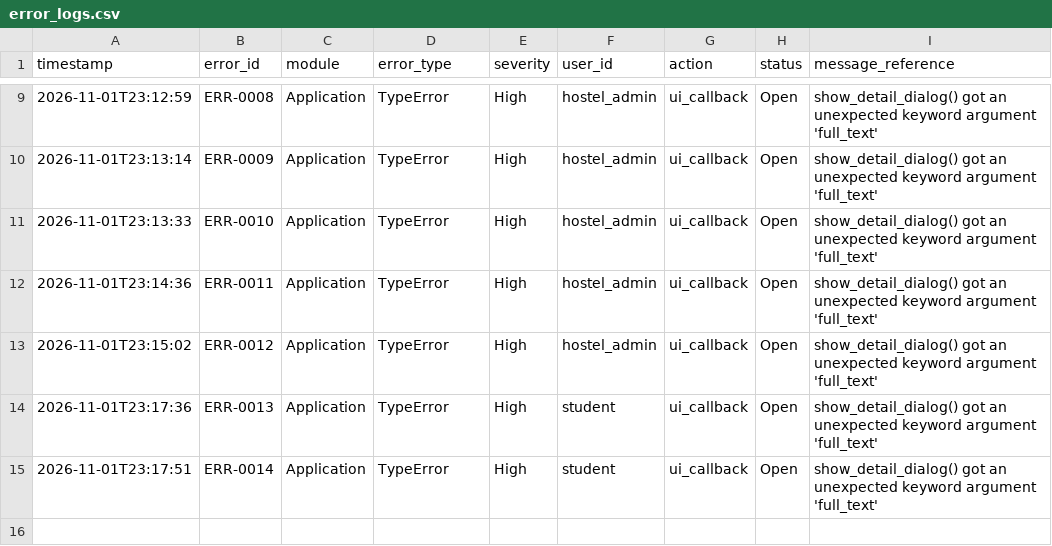
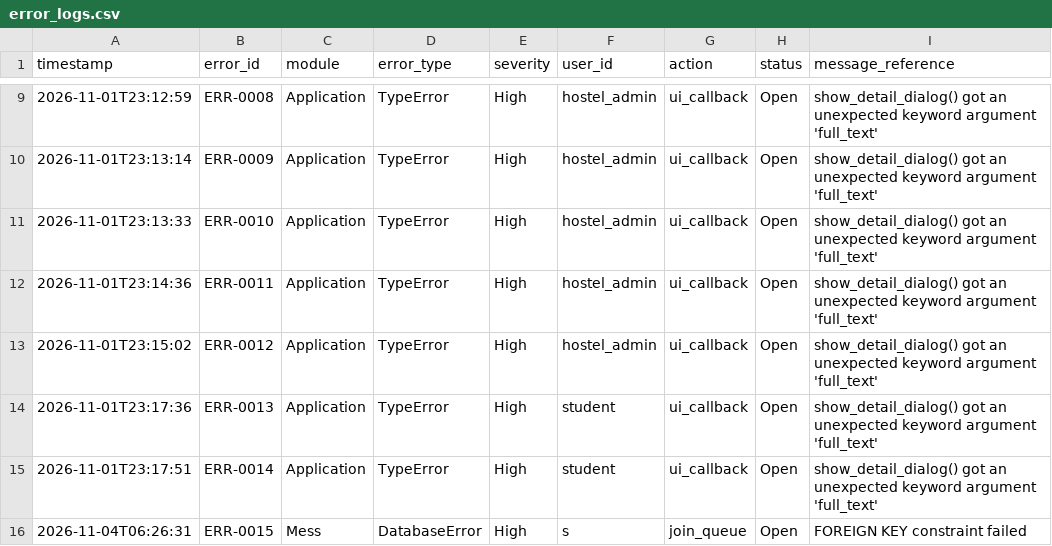
Before and after one commit to 13mayankjoshi13/Hostel_Management_System_TQM, a CSV file: TQM/data/error_logs.csv, drawn as a sheet; only a part is shown, gaps mark what is left out.

Commit message:
new file:   BATCH86_COMMIT_PLAN.md 	new file:   BATCH86_HANDOFF_APPEND.md 	new file:   BATCH87_COMMIT_PLAN.md 	new file:   BATCH87_HANDOFF_APPEND.md 	modified:   TQM/data/audit_logs.csv 	modified:   TQM/data/error_logs.csv 	modified:   app/database/db.py 	modified:   app/database/seed_demo.py 	new file:   app/screens/cleaning_screen.py 	new file:   app/screens/duty_screen.py 	new file:   app/screens/gate_screen.py 	modified:   app/screens/main_window.py 	new file:   app/screens/mess_screen.py 	new file:   app/screens/my_mess_screen.py 	new file:   app/screens/staff_log_screen.py 	new file:   app/screens/student_profile_dialog.py 	modified:   app/screens/user_screen.py 	modified:   app/screens/visitor_screen.py 	modified:   app/services/auth_service.py 	modified:   app/services/complaint_service.py 	new file:   app/services/duty_service.py 	new file:   app/services/gate_service.py 	new file:   app/services/housekeeping_service.py 	new file:   app/services/mess_service.py 	new file:   app/services/profile_service.py 	modified:   app/services/search_service.py 	new file:   app/services/staff_log_service.py 	modified:   app/services/visitor_service.py 	modified:   app/theme.py 	modified:   app/utils/session.py 	modified:   app/utils/validation.py 	modified:   docs/ROLES.md 	modified:   docs/TEST_ACCOUNTS.md 	modified:   tests/test_batch84.py 	new file:   tests/test_batch87.py 	modified:   tests/test_roles.py

```diff
--- a/TQM/data/error_logs.csv
+++ b/TQM/data/error_logs.csv
@@ -15 +15,2 @@ timestamp,error_id,module,error_type,severity,user_id,action,status,message_refe
 2026-11-01T23:17:51,ERR-0014,Application,TypeError,High,student,ui_callback,Open,show_detail_dialog() got an unexpected keyword argument 'full_text'
+2026-11-04T06:26:31,ERR-0015,Mess,DatabaseError,High,s,join_queue,Open,FOREIGN KEY constraint failed
```
Also changed, not shown: TQM/data/audit_logs.csv, 34 other files.
